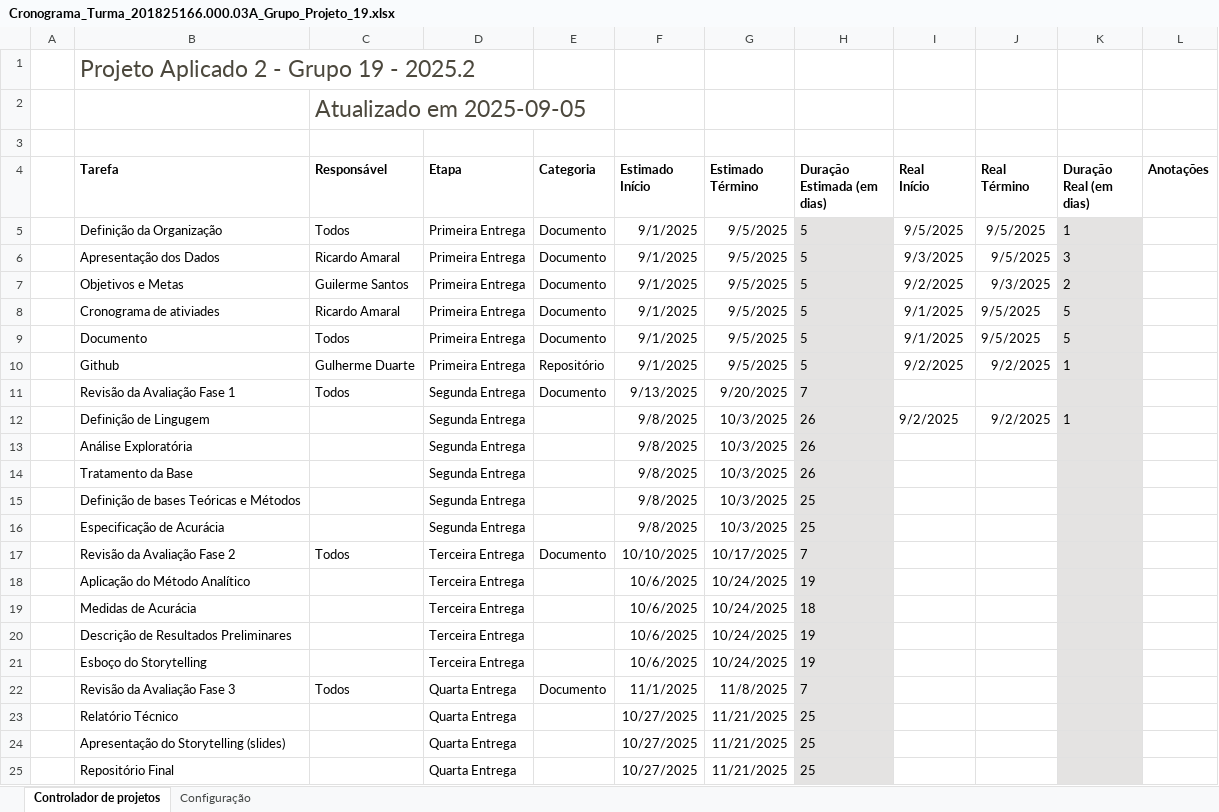
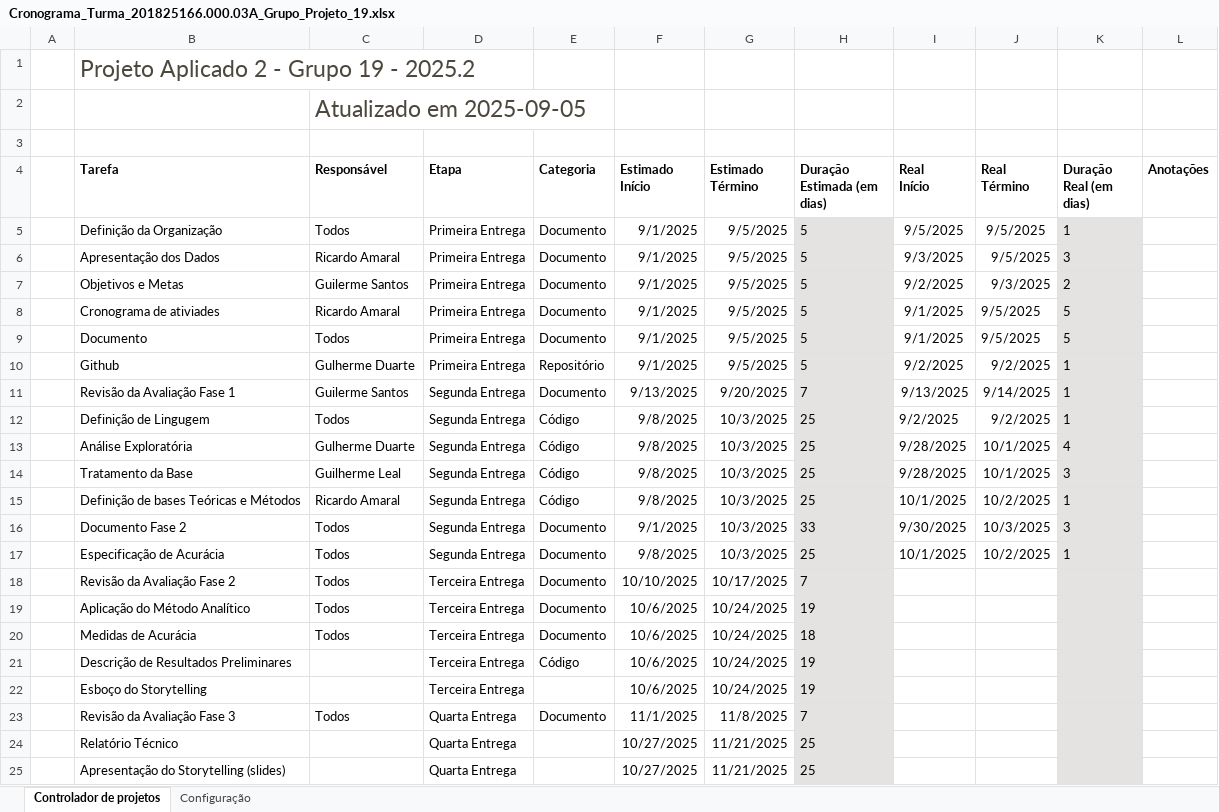
Before and after one commit to guilhermersduarte/Projeto-Aplicado2-Grupo19, an Excel workbook: DOCS/Cronograma_Turma_201825166.000.03A_Grupo_Projeto_19.xlsx, sheet Controlador de projetos, drawn as a sheet; only a part is shown; the shorter side is filled out with more unchanged rows; values as stored, in another font and other column widths than the file's, no borders; charts and pictures and conditional formats and table styles not drawn; addresses are those after the commit; the diff names each change by its address in the sheet, - before the commit and + after, or states it on an @@ line.

Commit message:
Textos e base entrega 2

```diff
--- a/DOCS/Cronograma_Turma_201825166.000.03A_Grupo_Projeto_19.xlsx (sheet Controlador de projetos)
+++ b/DOCS/Cronograma_Turma_201825166.000.03A_Grupo_Projeto_19.xlsx (sheet Controlador de projetos)
-C11 (Responsável): Todos
+C11 (Responsável): Guilerme Santos
-I11 (Real Início): (empty)
+I11 (Real Início): 9/13/2025
-J11 (Real Término): (empty)
+J11 (Real Término): 9/14/2025
-K11 (Duração Real (em dias)): (empty)
+K11 (Duração Real (em dias)): 1
-C12 (Responsável): (empty)
+C12 (Responsável): Todos
-E12:E15 (Categoria): (empty)
+E12:E15 (Categoria): Código
-H12:H14 (Duração Estimada (em dias)): 26
+H12:H14 (Duração Estimada (em dias)): 25
-C13 (Responsável): (empty)
+C13 (Responsável): Gulherme Duarte
-I13:I14 (Real Início): (empty)
+I13:I14 (Real Início): 9/28/2025
-J13:J14 (Real Término): (empty)
+J13:J14 (Real Término): 10/1/2025
-K13 (Duração Real (em dias)): (empty)
+K13 (Duração Real (em dias)): 4
-C14 (Responsável): (empty)
+C14 (Responsável): Guilherme Leal
-K14 (Duração Real (em dias)): (empty)
+K14 (Duração Real (em dias)): 3
-C15 (Responsável): (empty)
+C15 (Responsável): Ricardo Amaral
-I15 (Real Início): (empty)
+I15 (Real Início): 10/1/2025
-J15 (Real Término): (empty)
+J15 (Real Término): 10/2/2025
-K15 (Duração Real (em dias)): (empty)
+K15 (Duração Real (em dias)): 1
+row 16:  | Documento Fase 2 | Todos | Segunda Entrega | Documento | 9/1/2025 | 10/3/2025 | 33 | 9/30/2025 | 10/3/2025 | 3
-C17 (Responsável): (empty)
+C17 (Responsável): Todos
-E17 (Categoria): (empty)
+E17 (Categoria): Documento
-I17 (Real Início): (empty)
+I17 (Real Início): 10/1/2025
-J17 (Real Término): (empty)
+J17 (Real Término): 10/2/2025
-K17 (Duração Real (em dias)): (empty)
+K17 (Duração Real (em dias)): 1
-C19:C20 (Responsável): (empty)
+C19:C20 (Responsável): Todos
-E19:E20 (Categoria): (empty)
+E19:E20 (Categoria): Documento
-E21 (Categoria): (empty)
+E21 (Categoria): Código
```
Also changed, not shown: formulas that keep their value, 32 other files.
